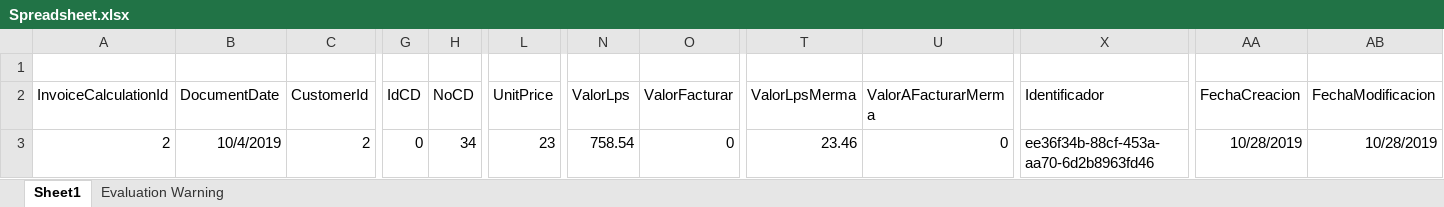
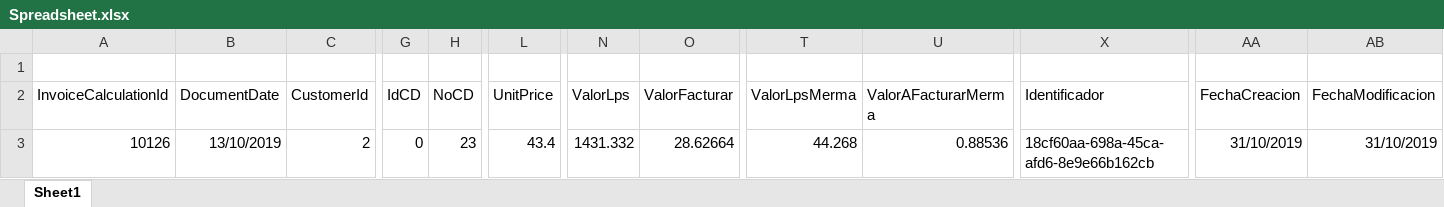
Before and after one commit to Almacafe-S-A/ERPMVC, an Excel workbook: ERPMVC/Spreadsheet.xlsx, sheet Sheet1, drawn as a sheet; only a part is shown, gaps mark what is left out; values as stored, in another font and other column widths than the file's, no borders; the diff names each change by its address in the sheet, - before the commit and + after, or states it on an @@ line.

```diff
--- a/ERPMVC/Spreadsheet.xlsx (sheet Sheet1)
+++ b/ERPMVC/Spreadsheet.xlsx (sheet Sheet1)
-sheet tab: Evaluation Warning
-A3 (InvoiceCalculationId): 2
+A3 (InvoiceCalculationId): 10126
-B3 (DocumentDate): 10/4/2019
+B3 (DocumentDate): 13/10/2019
-H3 (NoCD): 34
+H3 (NoCD): 23
-L3 (UnitPrice): 23
+L3 (UnitPrice): 43.4
-N3 (ValorLps): 758.54
+N3 (ValorLps): 1431.332
-O3 (ValorFacturar): 0
+O3 (ValorFacturar): 28.62664
-T3 (ValorLpsMerma): 23.46
+T3 (ValorLpsMerma): 44.268
-U3 (ValorAFacturarMerma): 0
+U3 (ValorAFacturarMerma): 0.88536
-X3 (Identificador): ee36f34b-88cf-453a-aa70-6d2b8963fd46
+X3 (Identificador): 18cf60aa-698a-45ca-afd6-8e9e66b162cb
-AA3 (FechaCreacion): 10/28/2019
+AA3 (FechaCreacion): 31/10/2019
-AB3 (FechaModificacion): 10/28/2019
+AB3 (FechaModificacion): 31/10/2019
```
Also changed, not shown: 13 other files.
